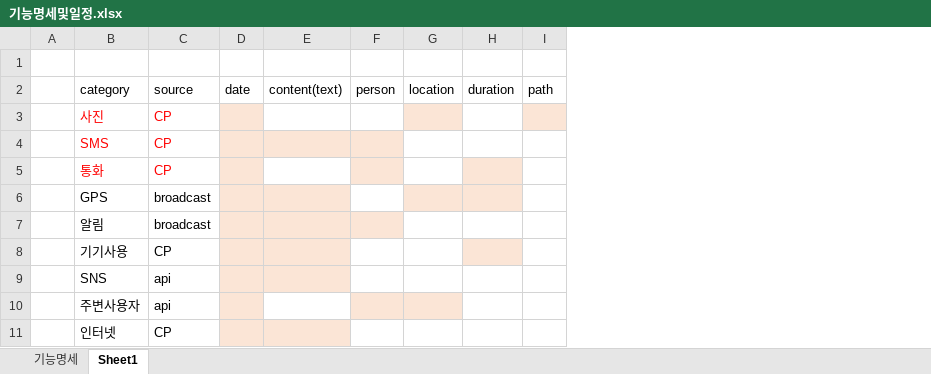
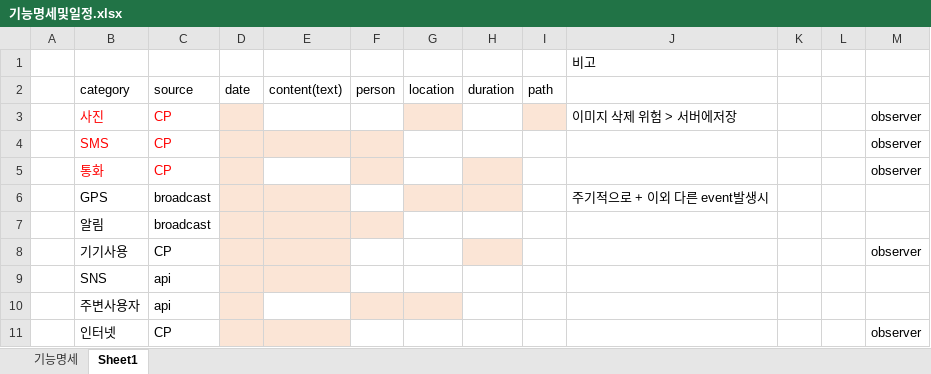
Before and after one commit to kukuku0517/boostcamp_final_project_KJH, an Excel workbook: 기능명세및일정.xlsx, sheet Sheet1, drawn as a sheet; values as stored, in another font and other column widths than the file's, no borders; the diff names each change by its address in the sheet, - before the commit and + after, or states it on an @@ line.

```diff
--- a/기능명세및일정.xlsx (sheet Sheet1)
+++ b/기능명세및일정.xlsx (sheet Sheet1)
+column J, rows 1-6: 비고 |  | 이미지 삭제 위험 > 서버에저장 |  |  | 주기적으로 + 이외 다른 event발생시
+column K, empty
+column L, empty
+column M, rows 3-11: observer | observer | observer |  |  | observer |  |  | observer
```
Also changed, not shown: 20 other files.
